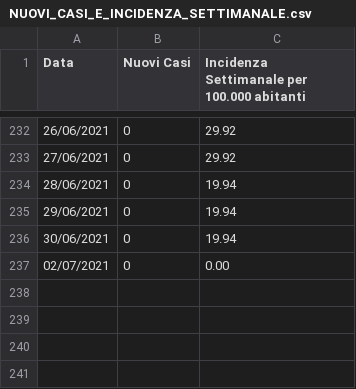
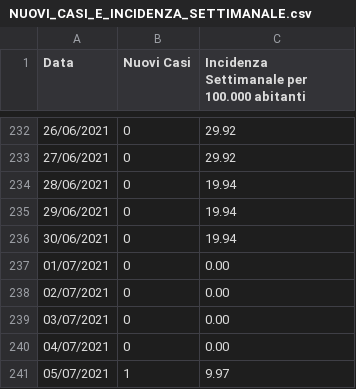
Before and after one commit to francescopoliti/CITTANOVA-COVID-19, a CSV file: NUOVI_CASI_E_INCIDENZA_SETTIMANALE.csv, drawn as a sheet; only a part is shown, gaps mark what is left out; the diff names each change by its address in the sheet, - before the commit and + after, or states it on an @@ line.

Commit message:
Update NUOVI_CASI_E_INCIDENZA_SETTIMANALE.csv

```diff
--- a/NUOVI_CASI_E_INCIDENZA_SETTIMANALE.csv
+++ b/NUOVI_CASI_E_INCIDENZA_SETTIMANALE.csv
+row 237: 01/07/2021 | 0 | 0.00
+row 239: 03/07/2021 | 0 | 0.00
+row 240: 04/07/2021 | 0 | 0.00
+row 241: 05/07/2021 | 1 | 9.97
```
